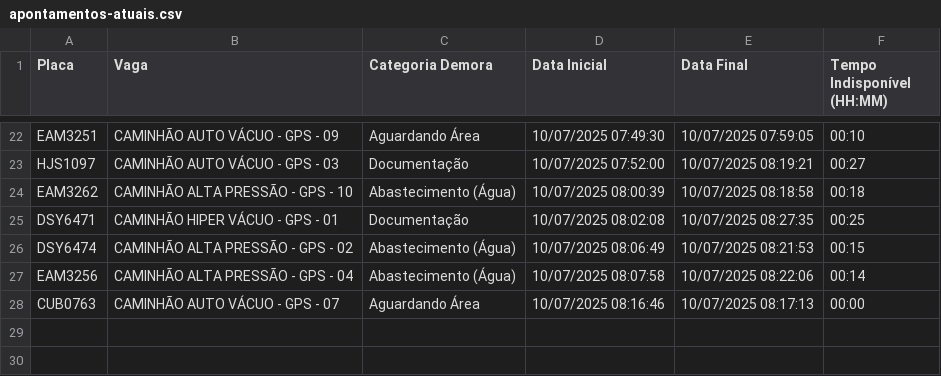
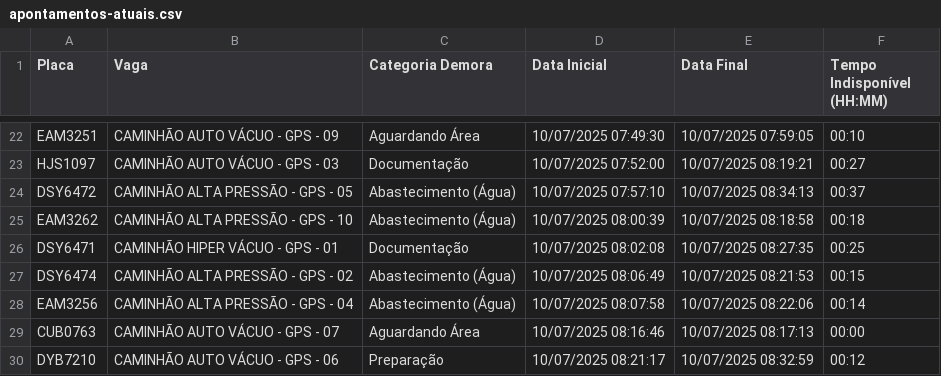
Before and after one commit to GrupoGps-Mecanizada/Banco-De-Dados, a CSV file: Apontamentos/apontamentos-atuais.csv, drawn as a sheet; only a part is shown, gaps mark what is left out; the diff names each change by its address in the sheet, - before the commit and + after, or states it on an @@ line.

Commit message:
🔄 Auto-refresh 156: 10/07/2025, 08:36:13 - 1 arquivos

```diff
--- a/Apontamentos/apontamentos-atuais.csv
+++ b/Apontamentos/apontamentos-atuais.csv
+row 24: DSY6472 | CAMINHÃO ALTA PRESSÃO - GPS - 05 | Abastecimento (Água) | 10/07/2025 07:57:10 | 10/07/2025 08:34:13 | 00:37
+row 30: DYB7210 | CAMINHÃO AUTO VÁCUO - GPS - 06 | Preparação | 10/07/2025 08:21:17 | 10/07/2025 08:32:59 | 00:12
```
